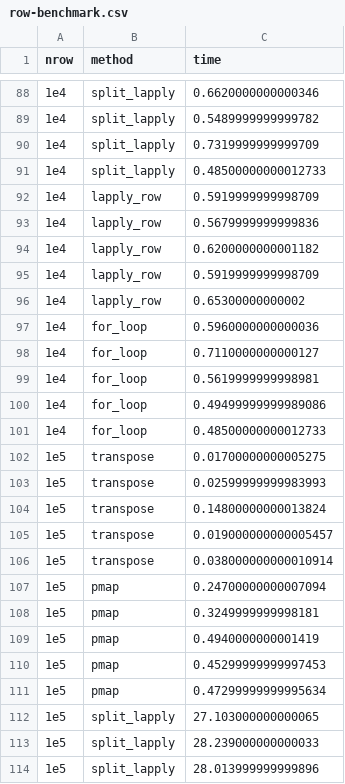
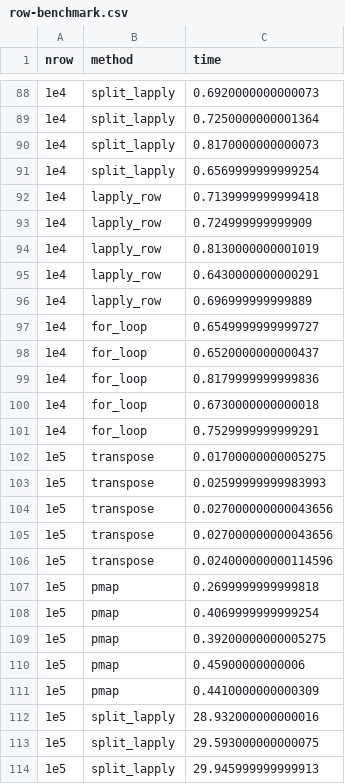
Before and after one commit to jennybc/row-oriented-workflows, a CSV file: row-benchmark.csv, drawn as a sheet; only a part is shown, gaps mark what is left out; the diff covers the shown part only.

```diff
--- a/row-benchmark.csv
+++ b/row-benchmark.csv
@@ -88,27 +88,27 @@ nrow,method,time
-1e4,split_lapply,0.6620000000000346
-1e4,split_lapply,0.5489999999999782
-1e4,split_lapply,0.7319999999999709
-1e4,split_lapply,0.48500000000012733
-1e4,lapply_row,0.5919999999998709
-1e4,lapply_row,0.5679999999999836
-1e4,lapply_row,0.6200000000001182
-1e4,lapply_row,0.5919999999998709
-1e4,lapply_row,0.65300000000002
-1e4,for_loop,0.5960000000000036
-1e4,for_loop,0.7110000000000127
-1e4,for_loop,0.5619999999998981
-1e4,for_loop,0.49499999999989086
-1e4,for_loop,0.48500000000012733
+1e4,split_lapply,0.6920000000000073
+1e4,split_lapply,0.7250000000001364
+1e4,split_lapply,0.8170000000000073
+1e4,split_lapply,0.6569999999999254
+1e4,lapply_row,0.7139999999999418
+1e4,lapply_row,0.724999999999909
+1e4,lapply_row,0.8130000000001019
+1e4,lapply_row,0.6430000000000291
+1e4,lapply_row,0.696999999999889
+1e4,for_loop,0.6549999999999727
+1e4,for_loop,0.6520000000000437
+1e4,for_loop,0.8179999999999836
+1e4,for_loop,0.6730000000000018
+1e4,for_loop,0.7529999999999291
 1e5,transpose,0.01700000000005275
 1e5,transpose,0.02599999999983993
-1e5,transpose,0.14800000000013824
-1e5,transpose,0.019000000000005457
-1e5,transpose,0.038000000000010914
-1e5,pmap,0.24700000000007094
-1e5,pmap,0.3249999999998181
-1e5,pmap,0.4940000000001419
-1e5,pmap,0.45299999999997453
-1e5,pmap,0.47299999999995634
-1e5,split_lapply,27.103000000000065
-1e5,split_lapply,28.239000000000033
-1e5,split_lapply,28.013999999999896
+1e5,transpose,0.027000000000043656
+1e5,transpose,0.027000000000043656
+1e5,transpose,0.024000000000114596
+1e5,pmap,0.2699999999999818
+1e5,pmap,0.4069999999999254
+1e5,pmap,0.39200000000005275
+1e5,pmap,0.45900000000006
+1e5,pmap,0.4410000000000309
+1e5,split_lapply,28.932000000000016
+1e5,split_lapply,29.593000000000075
+1e5,split_lapply,29.945999999999913
```
Also changed, not shown: 13 added rows, 13 removed rows, 4 moved rows and 39 edited cells elsewhere in this file, col-benchmark.csv, 3 other files.
